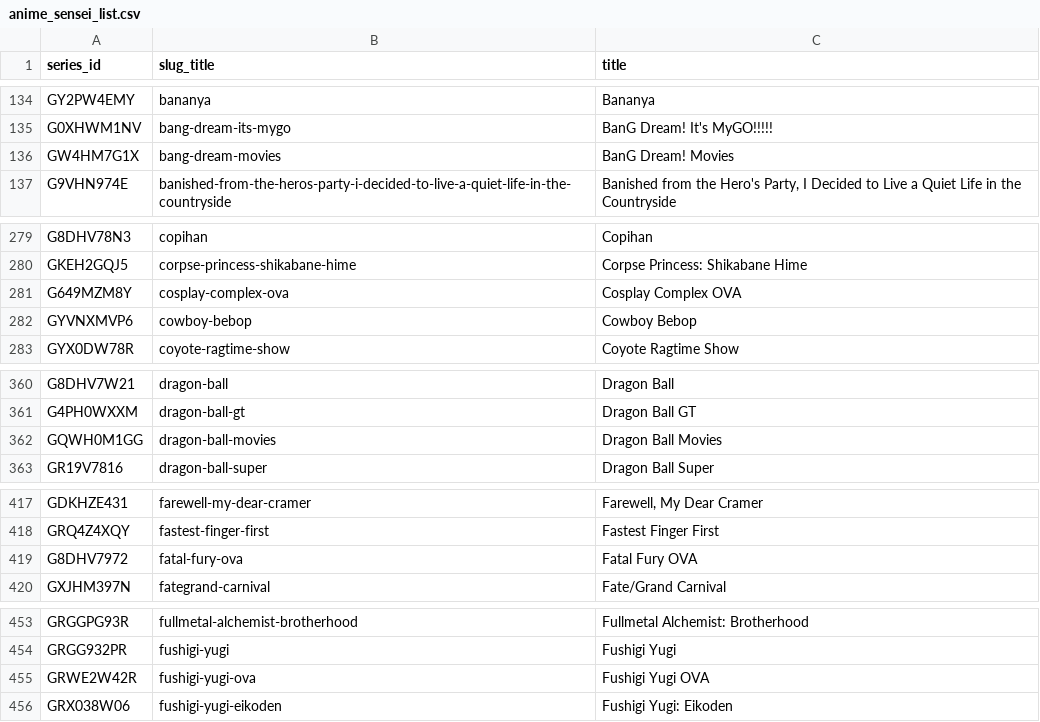
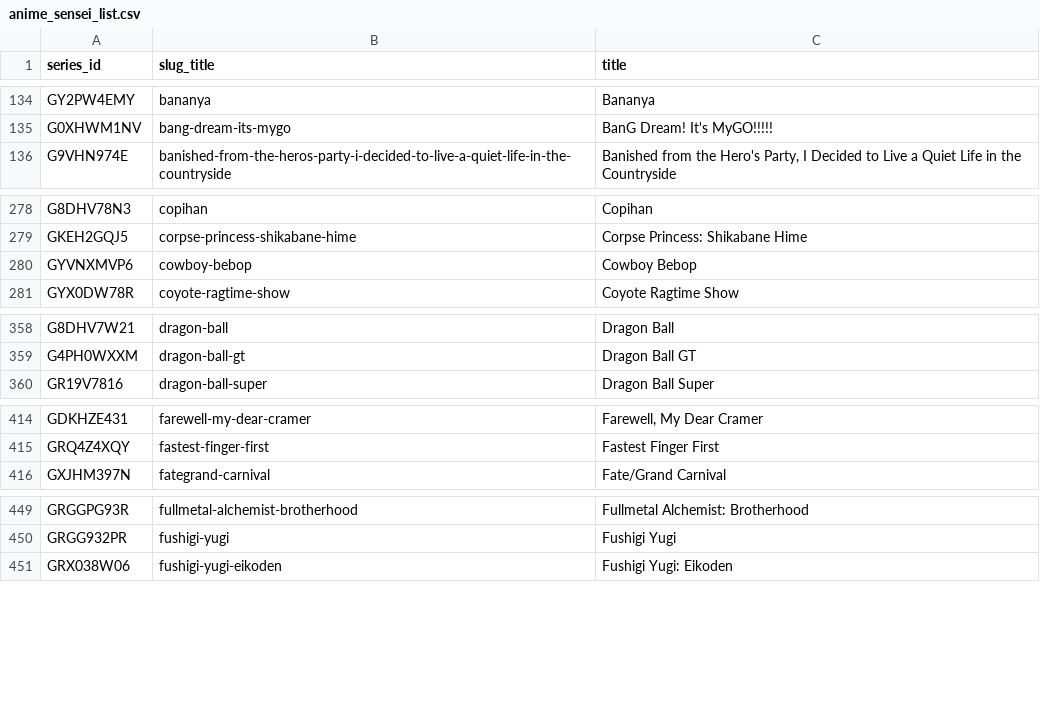
Before and after one commit to Schoperation/Crunchyroll-Anime-Checker, a CSV file: lists/anime_sensei_list.csv, drawn as a sheet; only a part is shown, gaps mark what is left out; the diff covers the shown part only; the diff names each change by its address in the sheet, - before the commit and + after, or states it on an @@ line.

Commit message:
Change default picture, add JSON formatting, attempt to disallow movies and OVAs

```diff
--- a/lists/anime_sensei_list.csv
+++ b/lists/anime_sensei_list.csv
-row 136: GW4HM7G1X | bang-dream-movies | BanG Dream! Movies
-row 281: G649MZM8Y | cosplay-complex-ova | Cosplay Complex OVA
-row 362: GQWH0M1GG | dragon-ball-movies | Dragon Ball Movies
-row 419: G8DHV7972 | fatal-fury-ova | Fatal Fury OVA
-row 455: GRWE2W42R | fushigi-yugi-ova | Fushigi Yugi OVA
```
Also changed, not shown: 4 removed rows elsewhere in this file, 5 other files.
